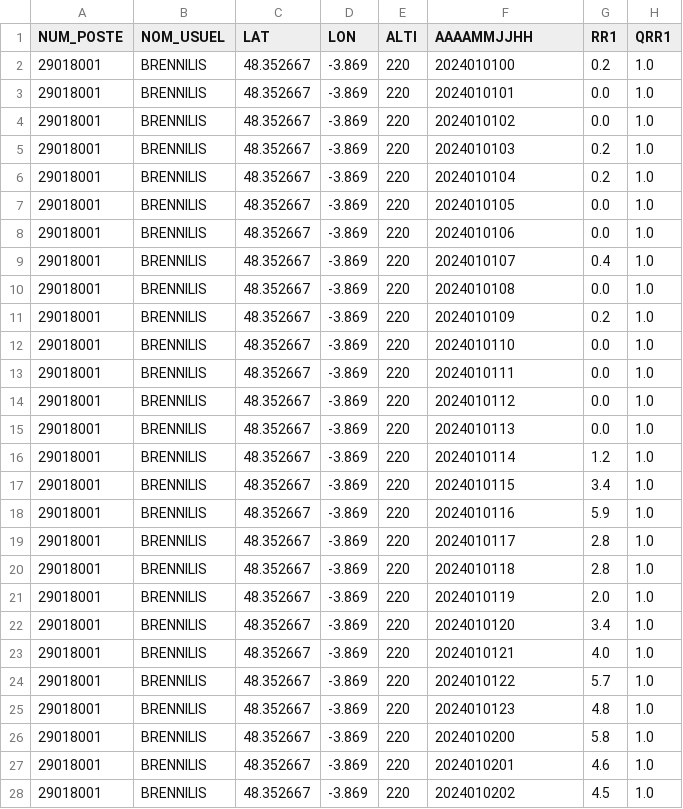
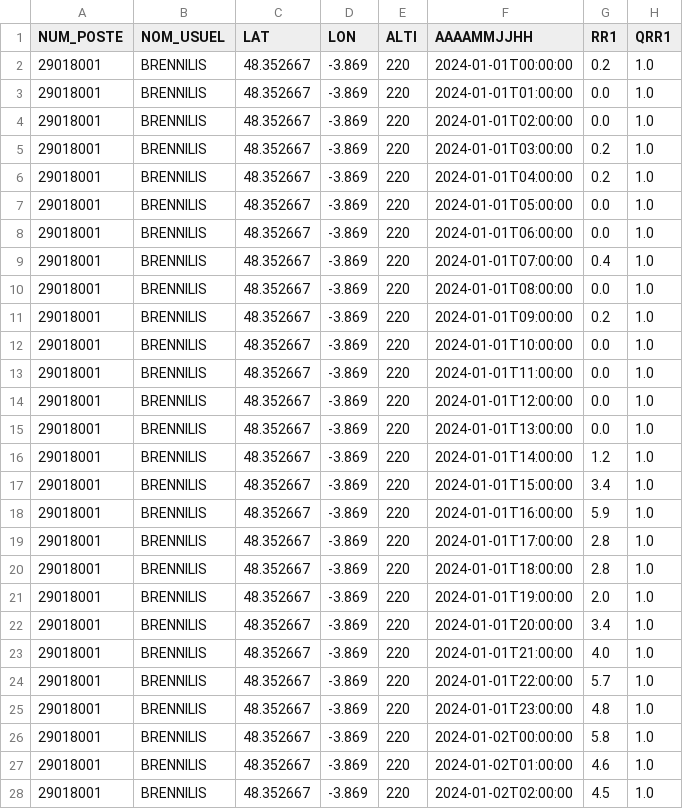
Before and after one commit to ISkyCraftI/MeteoData, a CSV file: donnees_meteo_nettoyees.csv, drawn as a sheet; only a part is shown; the diff covers the shown part only; the diff names each change by its address in the sheet, - before the commit and + after, or states it on an @@ line.

```diff
--- a/donnees_meteo_nettoyees.csv
+++ b/donnees_meteo_nettoyees.csv
-F2 (AAAAMMJJHH): 2024010100
+F2 (AAAAMMJJHH): 2024-01-01T00:00:00
-F3 (AAAAMMJJHH): 2024010101
+F3 (AAAAMMJJHH): 2024-01-01T01:00:00
-F4 (AAAAMMJJHH): 2024010102
+F4 (AAAAMMJJHH): 2024-01-01T02:00:00
-F5 (AAAAMMJJHH): 2024010103
+F5 (AAAAMMJJHH): 2024-01-01T03:00:00
-F6 (AAAAMMJJHH): 2024010104
+F6 (AAAAMMJJHH): 2024-01-01T04:00:00
-F7 (AAAAMMJJHH): 2024010105
+F7 (AAAAMMJJHH): 2024-01-01T05:00:00
-F8 (AAAAMMJJHH): 2024010106
+F8 (AAAAMMJJHH): 2024-01-01T06:00:00
-F9 (AAAAMMJJHH): 2024010107
+F9 (AAAAMMJJHH): 2024-01-01T07:00:00
-F10 (AAAAMMJJHH): 2024010108
+F10 (AAAAMMJJHH): 2024-01-01T08:00:00
-F11 (AAAAMMJJHH): 2024010109
+F11 (AAAAMMJJHH): 2024-01-01T09:00:00
-F12 (AAAAMMJJHH): 2024010110
+F12 (AAAAMMJJHH): 2024-01-01T10:00:00
-F13 (AAAAMMJJHH): 2024010111
+F13 (AAAAMMJJHH): 2024-01-01T11:00:00
-F14 (AAAAMMJJHH): 2024010112
+F14 (AAAAMMJJHH): 2024-01-01T12:00:00
-F15 (AAAAMMJJHH): 2024010113
+F15 (AAAAMMJJHH): 2024-01-01T13:00:00
-F16 (AAAAMMJJHH): 2024010114
+F16 (AAAAMMJJHH): 2024-01-01T14:00:00
-F17 (AAAAMMJJHH): 2024010115
+F17 (AAAAMMJJHH): 2024-01-01T15:00:00
-F18 (AAAAMMJJHH): 2024010116
+F18 (AAAAMMJJHH): 2024-01-01T16:00:00
-F19 (AAAAMMJJHH): 2024010117
+F19 (AAAAMMJJHH): 2024-01-01T17:00:00
-F20 (AAAAMMJJHH): 2024010118
+F20 (AAAAMMJJHH): 2024-01-01T18:00:00
-F21 (AAAAMMJJHH): 2024010119
+F21 (AAAAMMJJHH): 2024-01-01T19:00:00
-F22 (AAAAMMJJHH): 2024010120
+F22 (AAAAMMJJHH): 2024-01-01T20:00:00
-F23 (AAAAMMJJHH): 2024010121
+F23 (AAAAMMJJHH): 2024-01-01T21:00:00
-F24 (AAAAMMJJHH): 2024010122
+F24 (AAAAMMJJHH): 2024-01-01T22:00:00
-F25 (AAAAMMJJHH): 2024010123
+F25 (AAAAMMJJHH): 2024-01-01T23:00:00
-F26 (AAAAMMJJHH): 2024010200
+F26 (AAAAMMJJHH): 2024-01-02T00:00:00
-F27 (AAAAMMJJHH): 2024010201
+F27 (AAAAMMJJHH): 2024-01-02T01:00:00
-F28 (AAAAMMJJHH): 2024010202
+F28 (AAAAMMJJHH): 2024-01-02T02:00:00
```
Also changed, not shown: 73 edited cells elsewhere in this file, 11 other files.
